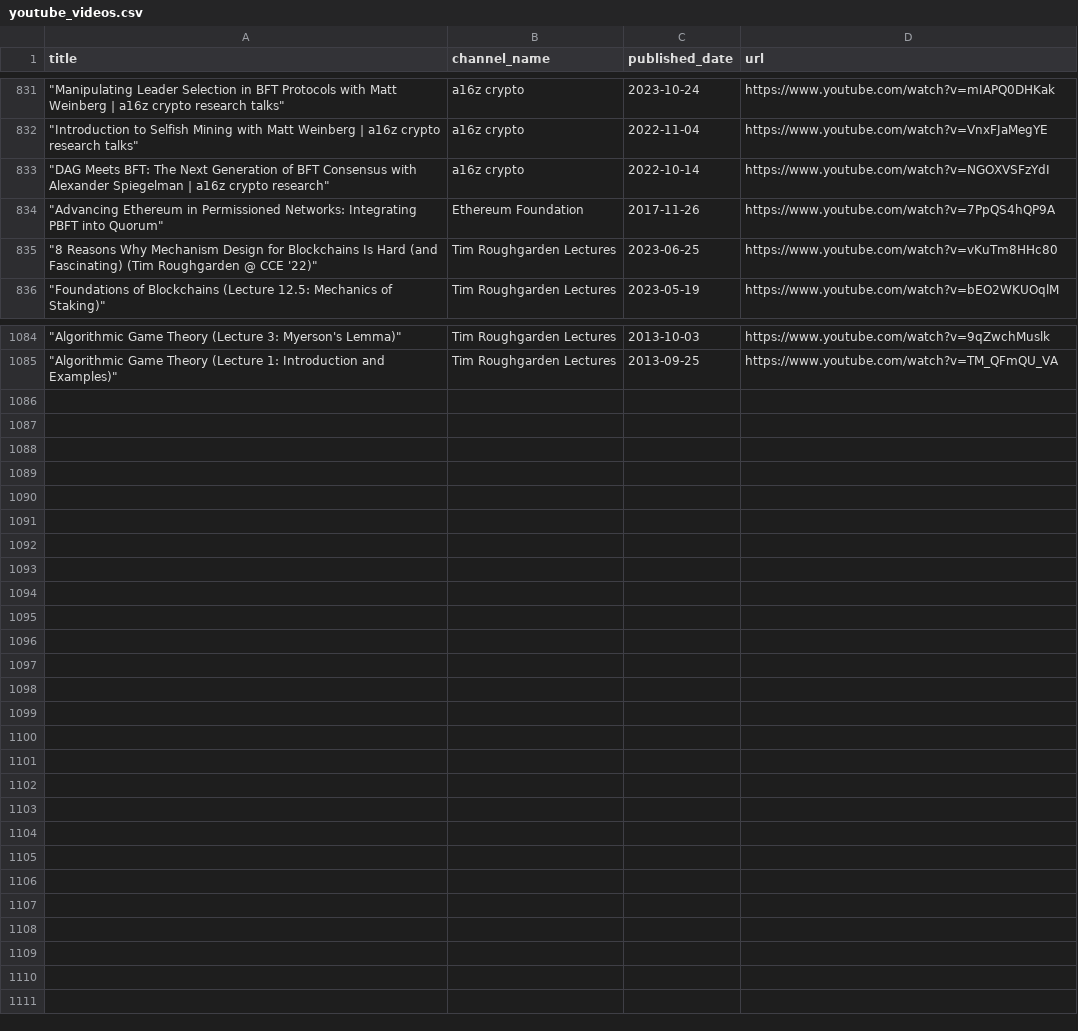
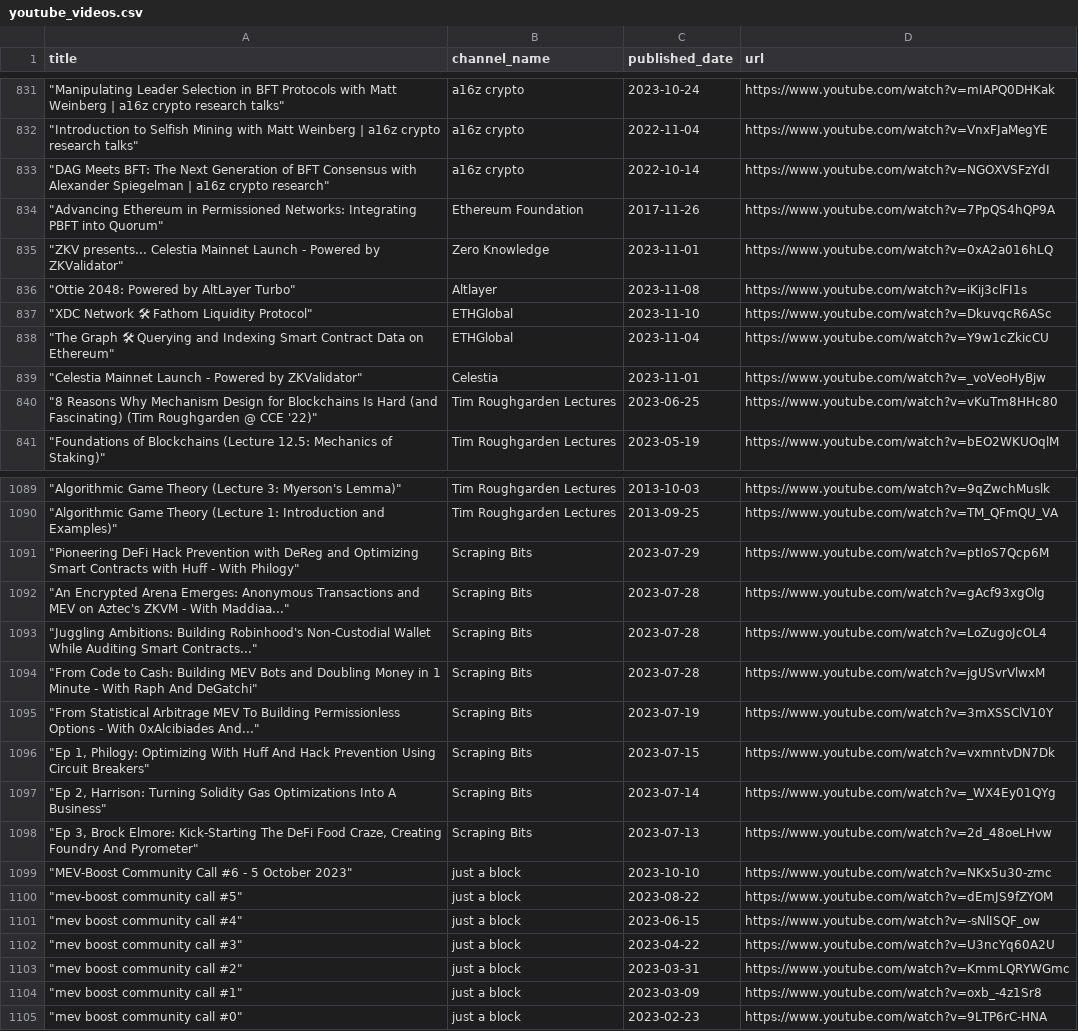
Before and after one commit to mev-fyi/data, a CSV file: data/links/youtube/youtube_videos.csv, drawn as a sheet; only a part is shown, gaps mark what is left out; the diff covers the shown part only; the diff names each change by its address in the sheet, - before the commit and + after, or states it on an @@ line.

Commit message:
data upload: add @ScrapingBits, @EthereumEngineeringGroup videos

```diff
--- a/data/links/youtube/youtube_videos.csv
+++ b/data/links/youtube/youtube_videos.csv
+row 835: "ZKV presents... Celestia Mainnet Launch - Powered by ZKValidator" | Zero Knowledge | 2023-11-01 | https://www.youtube.com/watch?v=0xA2a016hLQ
+row 836: "Ottie 2048: Powered by AltLayer Turbo" | Altlayer | 2023-11-08 | https://www.youtube.com/watch?v=iKij3clFI1s
+row 837: "XDC Network 🛠 Fathom Liquidity Protocol" | ETHGlobal | 2023-11-10 | https://www.youtube.com/watch?v=DkuvqcR6ASc
+row 838: "The Graph 🛠 Querying and Indexing Smart Contract Data on Ethereum" | ETHGlobal | 2023-11-04 | https://www.youtube.com/watch?v=Y9w1cZkicCU
+row 839: "Celestia Mainnet Launch - Powered by ZKValidator" | Celestia | 2023-11-01 | https://www.youtube.com/watch?v=_voVeoHyBjw
+row 1091: "Pioneering DeFi Hack Prevention with DeReg and Optimizing Smart Contracts with Huff - With Philogy" | Scraping Bits | 2023-07-29 | https://www.youtube.com/watch?v=ptIoS7Qcp6M
+row 1092: "An Encrypted Arena Emerges: Anonymous Transactions and MEV on Aztec's ZKVM - With Maddiaa..." | Scraping Bits | 2023-07-28 | https://www.youtube.com/watch?v=gAcf93xgOlg
+row 1093: "Juggling Ambitions: Building Robinhood's Non-Custodial Wallet While Auditing Smart Contracts..." | Scraping Bits | 2023-07-28 | https://www.youtube.com/watch?v=LoZugoJcOL4
+row 1094: "From Code to Cash: Building MEV Bots and Doubling Money in 1 Minute - With Raph And DeGatchi" | Scraping Bits | 2023-07-28 | https://www.youtube.com/watch?v=jgUSvrVlwxM
+row 1095: "From Statistical Arbitrage MEV To Building Permissionless Options - With 0xAlcibiades And..." | Scraping Bits | 2023-07-19 | https://www.youtube.com/watch?v=3mXSSClV10Y
+row 1096: "Ep 1, Philogy: Optimizing With Huff And Hack Prevention Using Circuit Breakers" | Scraping Bits | 2023-07-15 | https://www.youtube.com/watch?v=vxmntvDN7Dk
+row 1097: "Ep 2, Harrison: Turning Solidity Gas Optimizations Into A Business" | Scraping Bits | 2023-07-14 | https://www.youtube.com/watch?v=_WX4Ey01QYg
+row 1098: "Ep 3, Brock Elmore: Kick-Starting The DeFi Food Craze, Creating Foundry And Pyrometer" | Scraping Bits | 2023-07-13 | https://www.youtube.com/watch?v=2d_48oeLHvw
+row 1099: "MEV-Boost Community Call #6 - 5 October 2023" | just a block | 2023-10-10 | https://www.youtube.com/watch?v=NKx5u30-zmc
+row 1100: "mev-boost community call #5" | just a block | 2023-08-22 | https://www.youtube.com/watch?v=dEmJS9fZYOM
+row 1101: "mev boost community call #4" | just a block | 2023-06-15 | https://www.youtube.com/watch?v=-sNlISQF_ow
+row 1102: "mev boost community call #3" | just a block | 2023-04-22 | https://www.youtube.com/watch?v=U3ncYq60A2U
+row 1103: "mev boost community call #2" | just a block | 2023-03-31 | https://www.youtube.com/watch?v=KmmLQRYWGmc
+row 1104: "mev boost community call #1" | just a block | 2023-03-09 | https://www.youtube.com/watch?v=oxb_-4z1Sr8
+row 1105: "mev boost community call #0" | just a block | 2023-02-23 | https://www.youtube.com/watch?v=9LTP6rC-HNA
```
Also changed, not shown: 18 moved rows elsewhere in this file, data/links/websites.csv, 4 other files.
